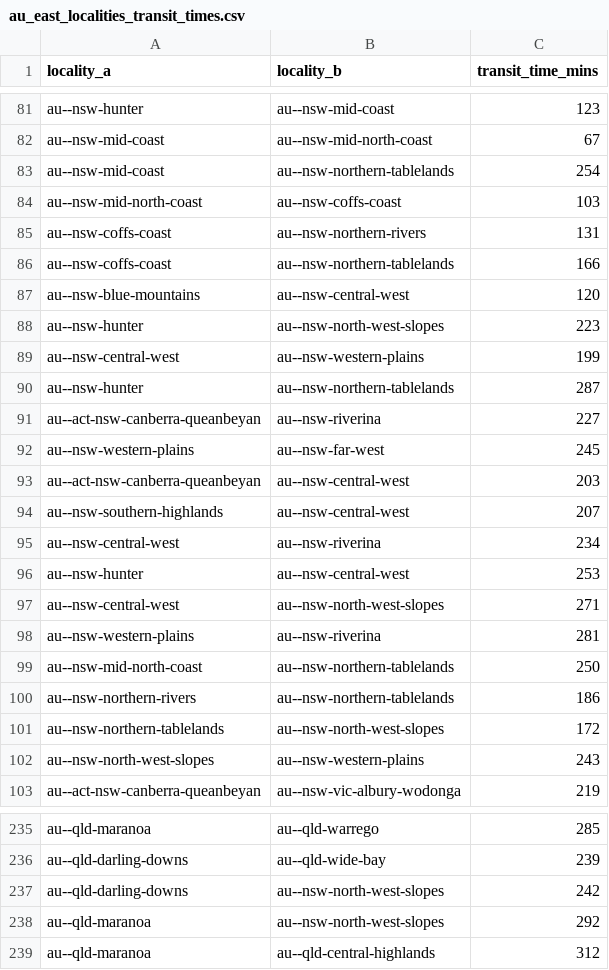
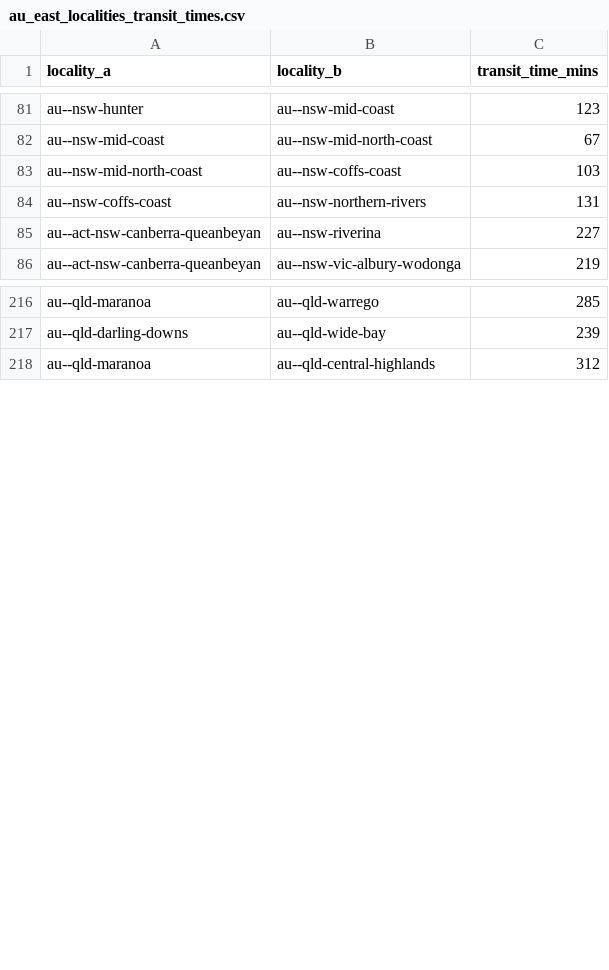
Before and after one commit to Jaza/world-locality-transit-graph, a CSV file: csv/au_east_localities_transit_times.csv, drawn as a sheet; only a part is shown, gaps mark what is left out; the diff covers the shown part only.

Commit message:
tweak western nsw

```diff
--- a/csv/au_east_localities_transit_times.csv
+++ b/csv/au_east_localities_transit_times.csv
@@ -82,22 +82,5 @@ au--nsw-hunter,au--nsw-mid-coast,123
 au--nsw-mid-coast,au--nsw-mid-north-coast,67
-au--nsw-mid-coast,au--nsw-northern-tablelands,254
 au--nsw-mid-north-coast,au--nsw-coffs-coast,103
 au--nsw-coffs-coast,au--nsw-northern-rivers,131
-au--nsw-coffs-coast,au--nsw-northern-tablelands,166
-au--nsw-blue-mountains,au--nsw-central-west,120
-au--nsw-hunter,au--nsw-north-west-slopes,223
-au--nsw-central-west,au--nsw-western-plains,199
-au--nsw-hunter,au--nsw-northern-tablelands,287
 au--act-nsw-canberra-queanbeyan,au--nsw-riverina,227
-au--nsw-western-plains,au--nsw-far-west,245
-au--act-nsw-canberra-queanbeyan,au--nsw-central-west,203
-au--nsw-southern-highlands,au--nsw-central-west,207
-au--nsw-central-west,au--nsw-riverina,234
-au--nsw-hunter,au--nsw-central-west,253
-au--nsw-central-west,au--nsw-north-west-slopes,271
-au--nsw-western-plains,au--nsw-riverina,281
-au--nsw-mid-north-coast,au--nsw-northern-tablelands,250
-au--nsw-northern-rivers,au--nsw-northern-tablelands,186
-au--nsw-northern-tablelands,au--nsw-north-west-slopes,172
-au--nsw-north-west-slopes,au--nsw-western-plains,243
 au--act-nsw-canberra-queanbeyan,au--nsw-vic-albury-wodonga,219
@@ -236,4 +217,2 @@ au--qld-maranoa,au--qld-warrego,285
 au--qld-darling-downs,au--qld-wide-bay,239
-au--qld-darling-downs,au--nsw-north-west-slopes,242
-au--qld-maranoa,au--nsw-north-west-slopes,292
 au--qld-maranoa,au--qld-central-highlands,312
```
Also changed, not shown: 2 removed rows elsewhere in this file, csv/au_east_bounding_polygon.csv, csv/au_east_localities.csv, 7 other files.
